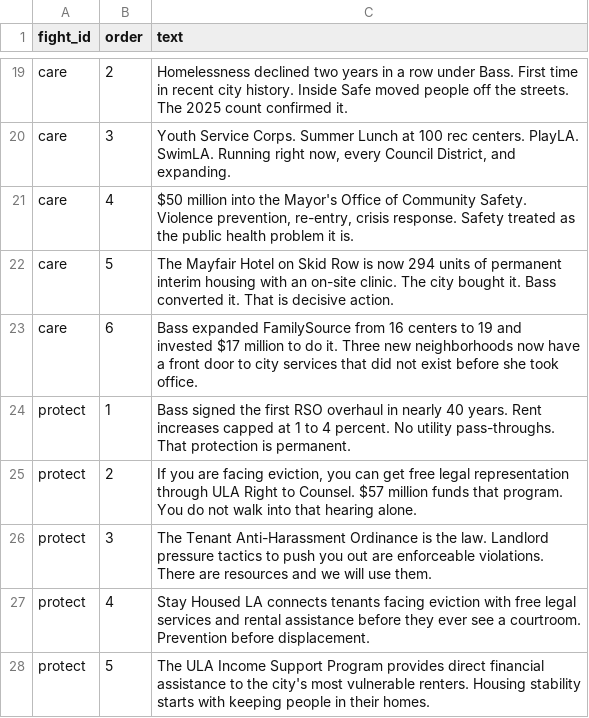
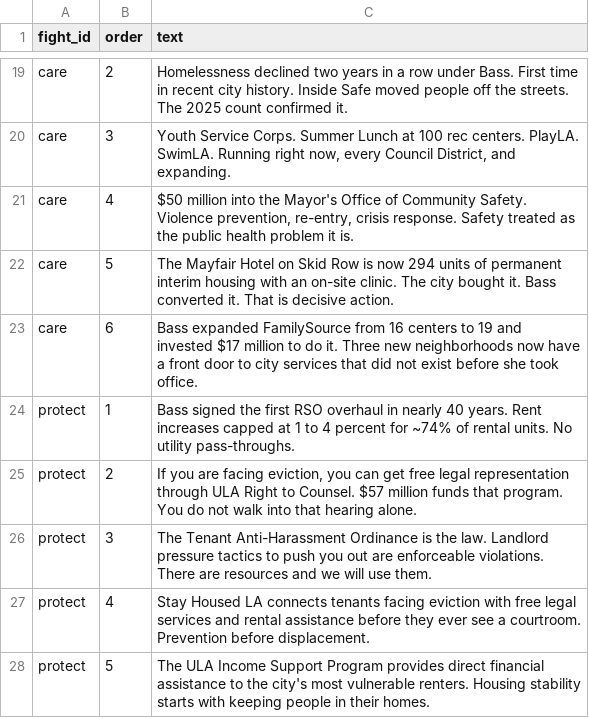
Before and after one commit to michaelgreen-fellow/affordability-scorer, a CSV file: public/talking-points.csv, drawn as a sheet; only a part is shown, gaps mark what is left out; the diff names each change by its address in the sheet, - before the commit and + after, or states it on an @@ line.

Commit message:
added rso specificity for talking point

```diff
--- a/public/talking-points.csv
+++ b/public/talking-points.csv
-C24 (text): …to 4 percent. No utility pass-throughs. That protection is permanent.
+C24 (text): …to 4 percent for ~74% of rental units. No utility pass-throughs.
```
Also changed, not shown: talking-points.csv, 1 other file.
